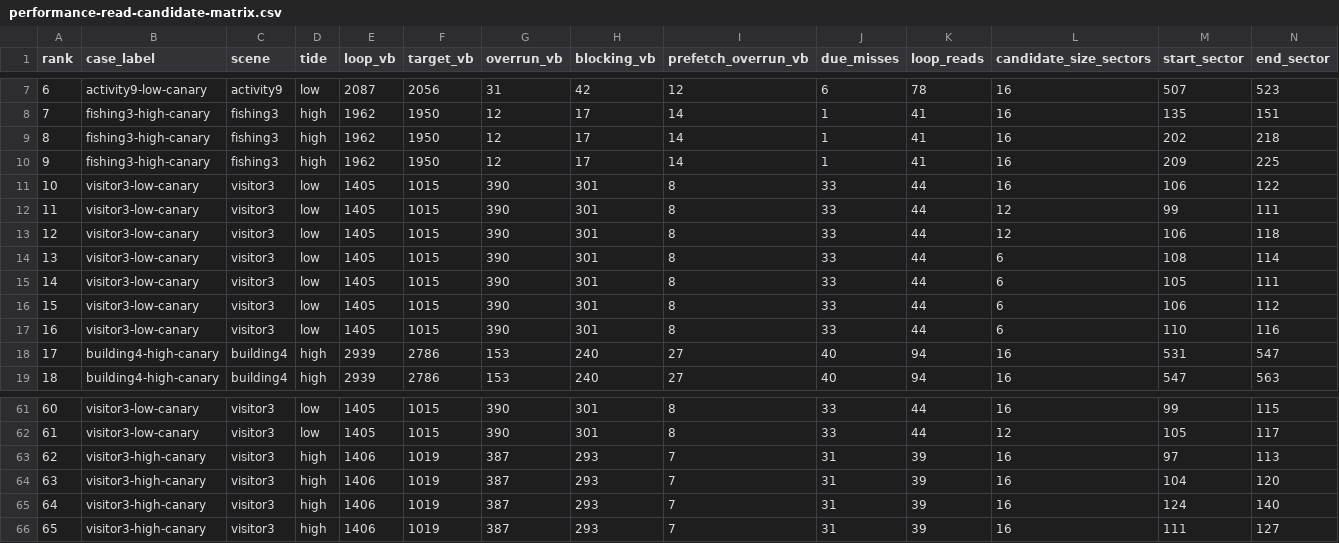
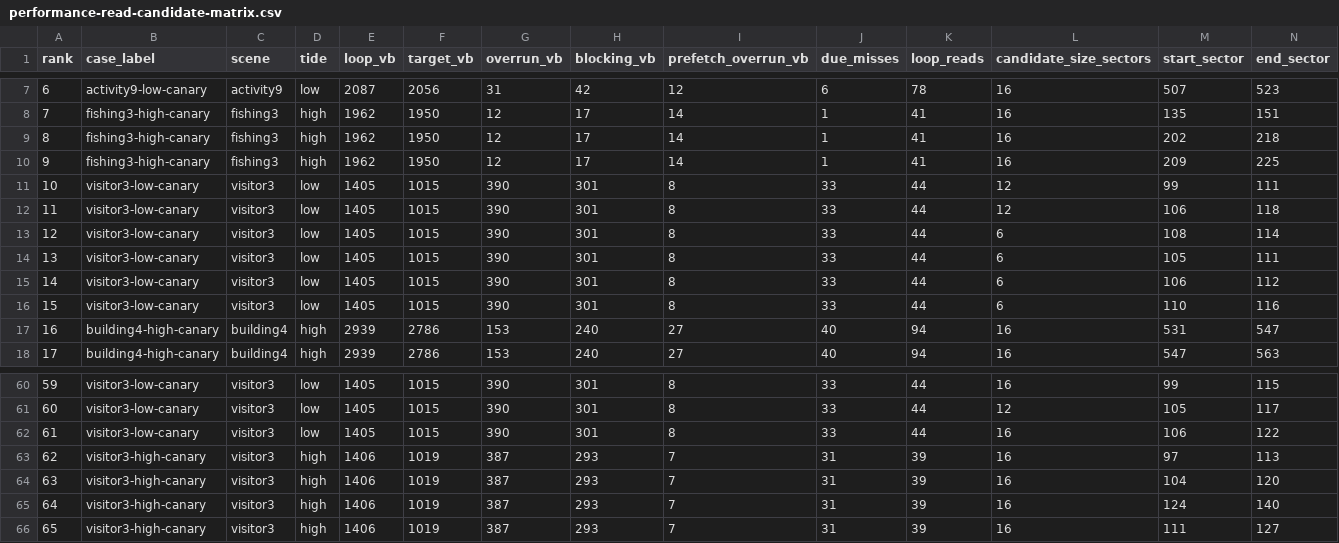
Before and after one commit to huntergdavis/johnny-castaway-ps1, a CSV file: docs/ps1/performance-read-candidate-matrix.csv, drawn as a sheet; only a part is shown, gaps mark what is left out; removed rows and columns are numbered as before the commit, all else as after; rows hold the shown columns only; the diff names each change by its address in the sheet, - before the commit and + after, or states it on an @@ line.

Commit message:
docs: log visitor3 low local read rejection

```diff
--- a/docs/ps1/performance-read-candidate-matrix.csv
+++ b/docs/ps1/performance-read-candidate-matrix.csv
-row 11: 10 | visitor3-low-canary | visitor3 | low | 1405 | 1015 | 390 | 301 | 8 | 33 | 44 | 16 | 106 | 122
@@ column A (rank) renumbered between rows 11 and 61 @@
+row 62: 61 | visitor3-low-canary | visitor3 | low | 1405 | 1015 | 390 | 301 | 8 | 33 | 44 | 16 | 106 | 122
```
Also changed, not shown: 10 other files.
